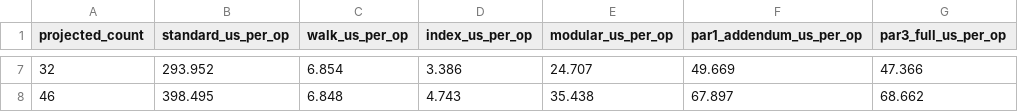
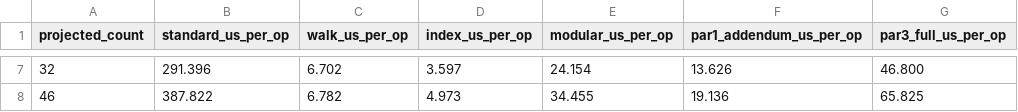
Before and after one commit to Jiayi-Wang-db/parquet-footer-bench, a CSV file: footer-decode-bench/results/us-accidents-00004-of-00007-split-placement.csv, drawn as a sheet; only a part is shown, gaps mark what is left out; the diff covers the shown part only.

```diff
--- a/footer-decode-bench/results/us-accidents-00004-of-00007-split-placement.csv
+++ b/footer-decode-bench/results/us-accidents-00004-of-00007-split-placement.csv
@@ -7,2 +7,2 @@ projected_count,standard_us_per_op,walk_us_per_op,index_us_per_op,modular_us_per
-32,293.952,6.854,3.386,24.707,49.669,47.366
-46,398.495,6.848,4.743,35.438,67.897,68.662
+32,291.396,6.702,3.597,24.154,13.626,46.800
+46,387.822,6.782,4.973,34.455,19.136,65.825
```
Also changed, not shown: 30 edited cells elsewhere in this file, footer-decode-bench/results/fineweb-10bt-000-split-placement.csv, footer-decode-bench/results/fineweb-10bt-000-split-statistics.csv, 15 other files.
